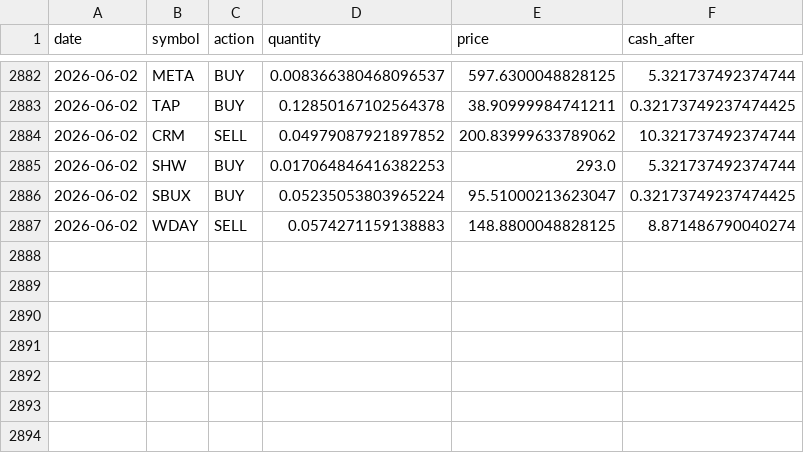
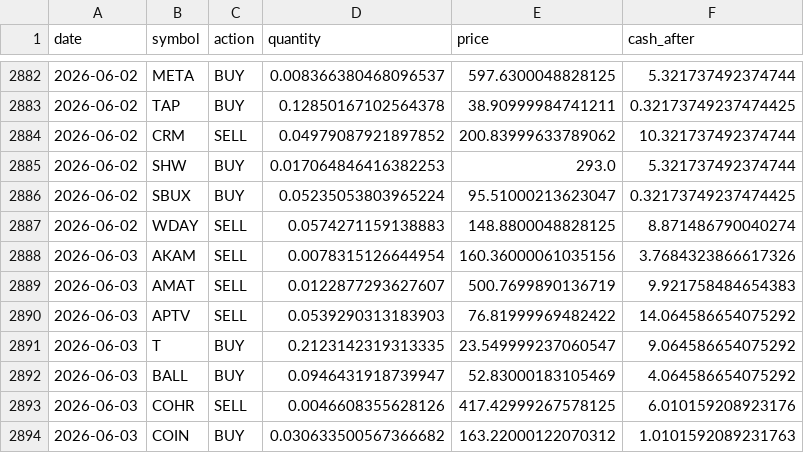
Before and after one commit to TechGroei/Test_Stock_Trading_Strategy, a CSV file: data/trades_history.csv, drawn as a sheet; only a part is shown, gaps mark what is left out.

Commit message:
Update portfolio, trades & performance [skip ci]

```diff
--- a/data/trades_history.csv
+++ b/data/trades_history.csv
@@ -2887 +2887,8 @@ date,symbol,action,quantity,price,cash_after
 2026-06-02,WDAY,SELL,0.0574271159138883,148.8800048828125,8.871486790040274
+2026-06-03,AKAM,SELL,0.0078315126644954,160.36000061035156,3.7684323866617326
+2026-06-03,AMAT,SELL,0.0122877293627607,500.7699890136719,9.921758484654383
+2026-06-03,APTV,SELL,0.0539290313183903,76.81999969482422,14.064586654075292
+2026-06-03,T,BUY,0.2123142319313335,23.549999237060547,9.064586654075292
+2026-06-03,BALL,BUY,0.0946431918739947,52.83000183105469,4.064586654075292
+2026-06-03,COHR,SELL,0.0046608355628126,417.42999267578125,6.010159208923176
+2026-06-03,COIN,BUY,0.030633500567366682,163.22000122070312,1.0101592089231763
```
Also changed, not shown: data/portfolio.csv, 1 other file.
